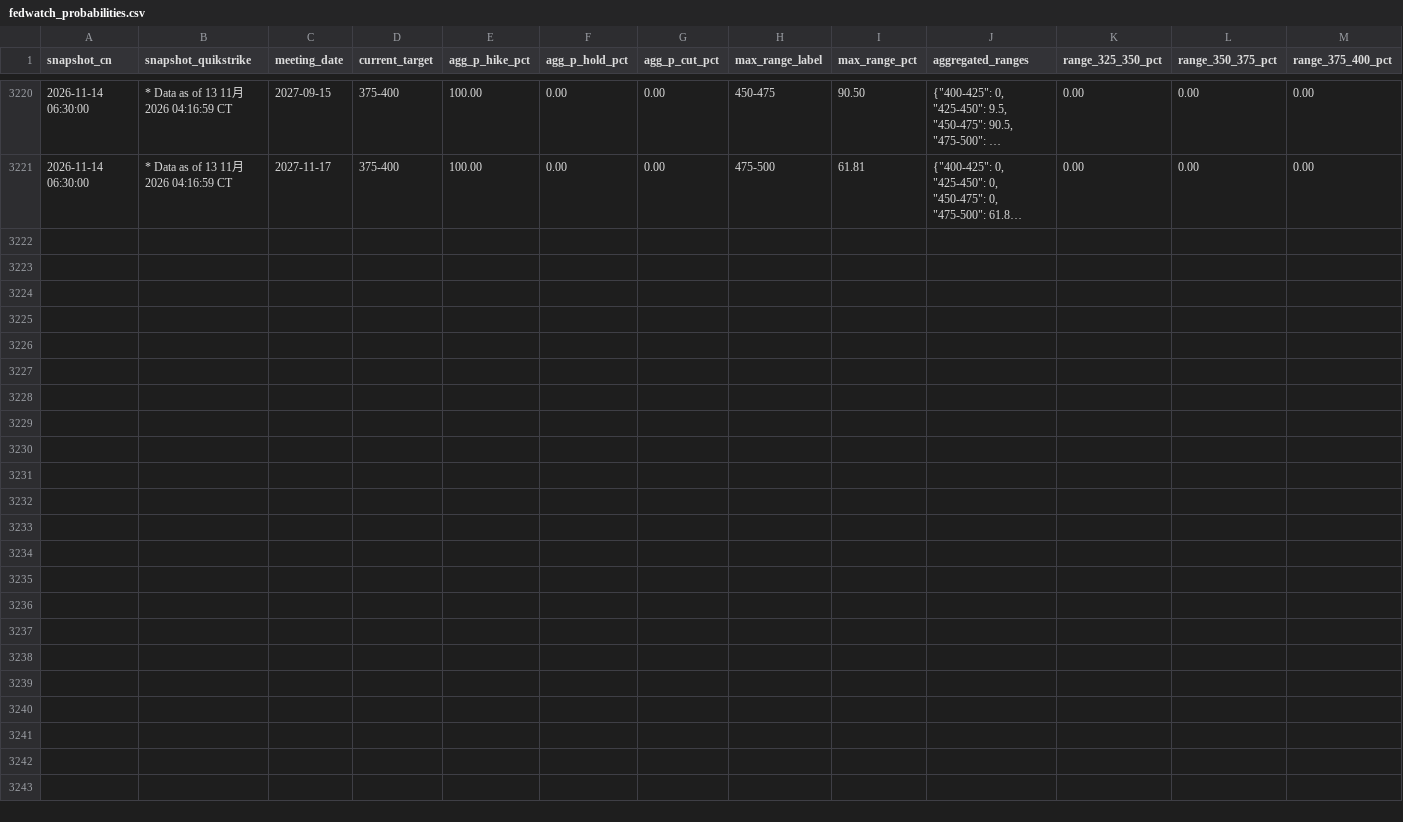
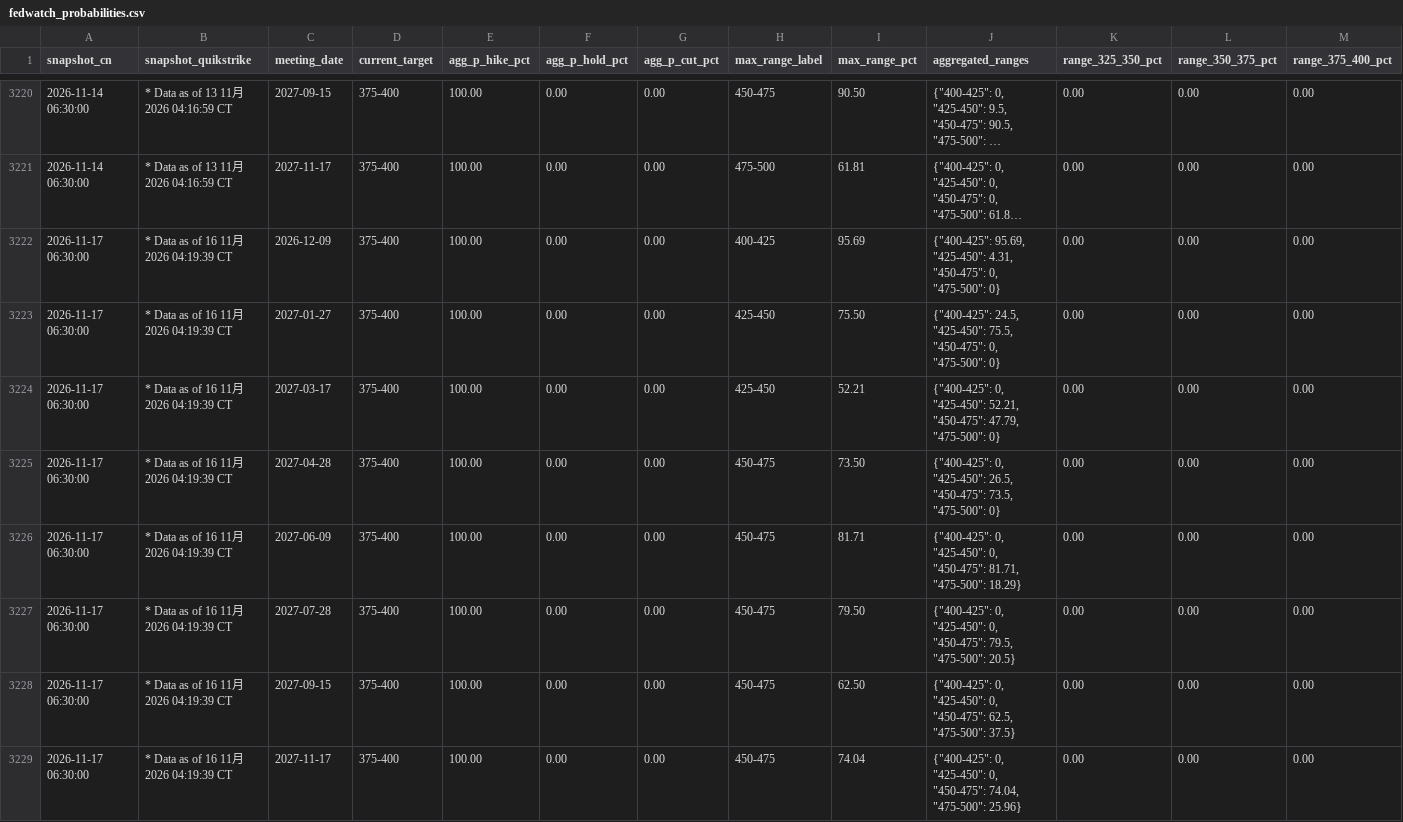
Before and after one commit to Stayfoool/fedwatch-tracker, a CSV file: data/fedwatch_probabilities.csv, drawn as a sheet; only a part is shown, gaps mark what is left out; long unchanged cells end in …; rows hold the shown columns only; the diff names each change by its address in the sheet, - before the commit and + after, or states it on an @@ line.

Commit message:
Archive FedWatch snapshots 2026-11-17

```diff
--- a/data/fedwatch_probabilities.csv
+++ b/data/fedwatch_probabilities.csv
+row 3222: 2026-11-17 06:30:00 | * Data as of 16 11月 2026 04:19:39 CT | 2026-12-09 | 375-400 | 100.00 | 0.00 | 0.00 | 400-425 | 95.69 | {"400-425": 95.69, "425-450": 4.31, "450-475": 0, "475-500": 0} | 0.00 | 0.00 | 0.00
+row 3223: 2026-11-17 06:30:00 | * Data as of 16 11月 2026 04:19:39 CT | 2027-01-27 | 375-400 | 100.00 | 0.00 | 0.00 | 425-450 | 75.50 | {"400-425": 24.5, "425-450": 75.5, "450-475": 0, "475-500": 0} | 0.00 | 0.00 | 0.00
+row 3224: 2026-11-17 06:30:00 | * Data as of 16 11月 2026 04:19:39 CT | 2027-03-17 | 375-400 | 100.00 | 0.00 | 0.00 | 425-450 | 52.21 | {"400-425": 0, "425-450": 52.21, "450-475": 47.79, "475-500": 0} | 0.00 | 0.00 | 0.00
+row 3225: 2026-11-17 06:30:00 | * Data as of 16 11月 2026 04:19:39 CT | 2027-04-28 | 375-400 | 100.00 | 0.00 | 0.00 | 450-475 | 73.50 | {"400-425": 0, "425-450": 26.5, "450-475": 73.5, "475-500": 0} | 0.00 | 0.00 | 0.00
+row 3226: 2026-11-17 06:30:00 | * Data as of 16 11月 2026 04:19:39 CT | 2027-06-09 | 375-400 | 100.00 | 0.00 | 0.00 | 450-475 | 81.71 | {"400-425": 0, "425-450": 0, "450-475": 81.71, "475-500": 18.29} | 0.00 | 0.00 | 0.00
+row 3227: 2026-11-17 06:30:00 | * Data as of 16 11月 2026 04:19:39 CT | 2027-07-28 | 375-400 | 100.00 | 0.00 | 0.00 | 450-475 | 79.50 | {"400-425": 0, "425-450": 0, "450-475": 79.5, "475-500": 20.5} | 0.00 | 0.00 | 0.00
+row 3228: 2026-11-17 06:30:00 | * Data as of 16 11月 2026 04:19:39 CT | 2027-09-15 | 375-400 | 100.00 | 0.00 | 0.00 | 450-475 | 62.50 | {"400-425": 0, "425-450": 0, "450-475": 62.5, "475-500": 37.5} | 0.00 | 0.00 | 0.00
+row 3229: 2026-11-17 06:30:00 | * Data as of 16 11月 2026 04:19:39 CT | 2027-11-17 | 375-400 | 100.00 | 0.00 | 0.00 | 450-475 | 74.04 | {"400-425": 0, "425-450": 0, "450-475": 74.04, "475-500": 25.96} | 0.00 | 0.00 | 0.00
```
Also changed, not shown: 1 other file.
